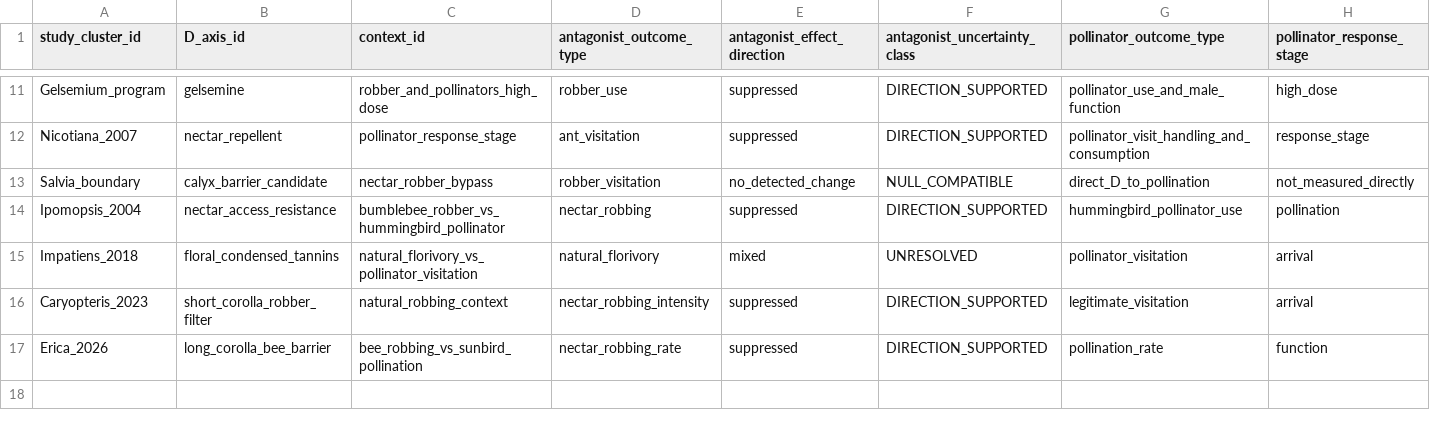
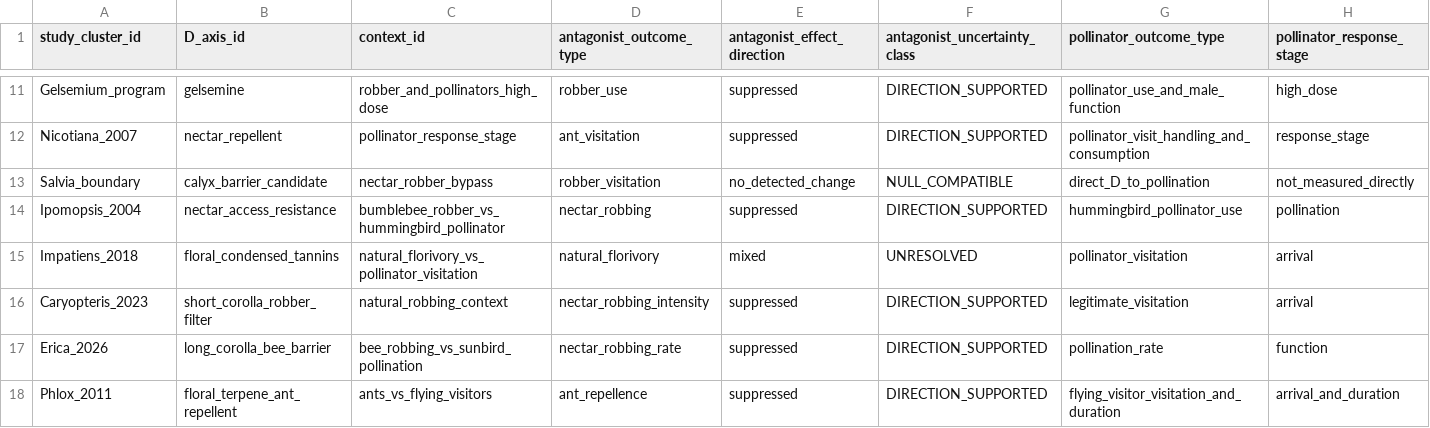
Before and after one commit to zuizui0223/bita, a CSV file: empirical/floral_defence_selectivity/outcome_codes.csv, drawn as a sheet; only a part is shown, gaps mark what is left out; rows hold the shown columns only; the diff names each change by its address in the sheet, - before the commit and + after, or states it on an @@ line.

Commit message:
data: add Phlox to selectivity corpus

```diff
--- a/empirical/floral_defence_selectivity/outcome_codes.csv
+++ b/empirical/floral_defence_selectivity/outcome_codes.csv
+row 18: Phlox_2011 | floral_terpene_ant_repellent | ants_vs_flying_visitors | ant_repellence | suppressed | DIRECTION_SUPPORTED | flying_visitor_visitation_and_duration | arrival_and_duration
```
